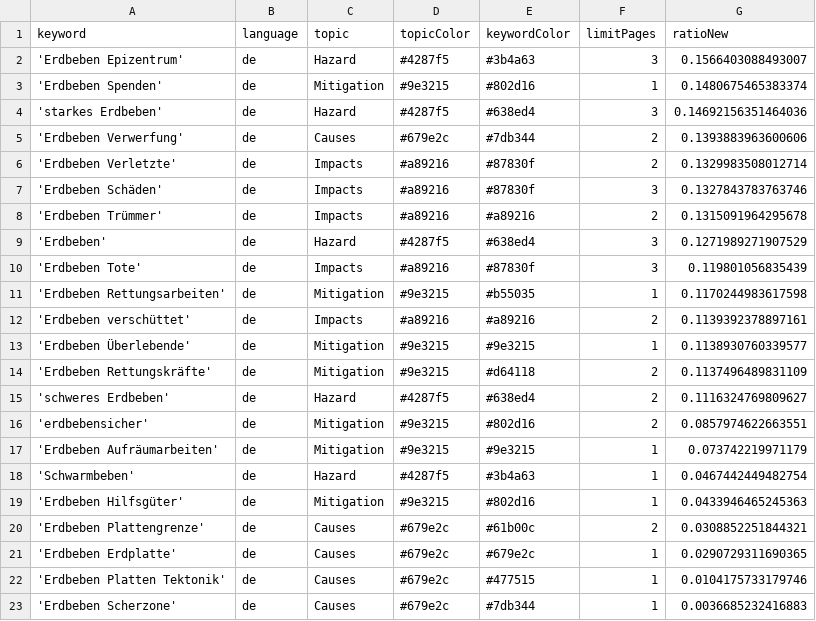
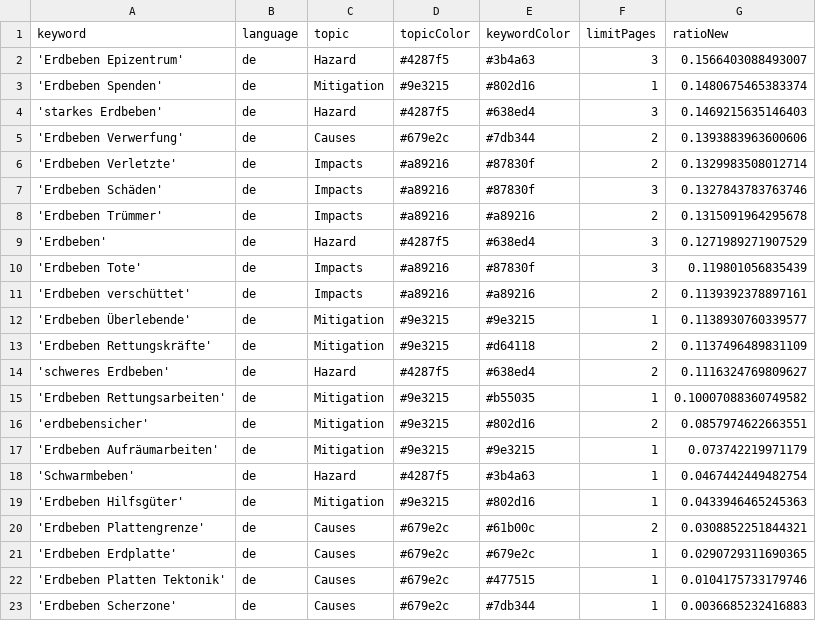
Before and after one commit to MarcoL95-news/winterIsComing, a CSV file: keywords.csv, drawn as a sheet.

Commit message:
Commit from GitHub Actions (harvest:0.0)

```diff
--- a/keywords.csv
+++ b/keywords.csv
@@ -3,3 +3,3 @@ keyword,language,topic,topicColor,keywordColor,limitPages,ratioNew
 'Erdbeben Spenden',de,Mitigation,#9e3215,#802d16,1,0.1480675465383374
-'starkes Erdbeben',de,Hazard,#4287f5,#638ed4,3,0.14692156351464036
+'starkes Erdbeben',de,Hazard,#4287f5,#638ed4,3,0.1469215635146403
 'Erdbeben Verwerfung',de,Causes,#679e2c,#7db344,2,0.1393883963600606
@@ -10,3 +10,2 @@ keyword,language,topic,topicColor,keywordColor,limitPages,ratioNew
 'Erdbeben Tote',de,Impacts,#a89216,#87830f,3,0.119801056835439
-'Erdbeben Rettungsarbeiten',de,Mitigation,#9e3215,#b55035,1,0.1170244983617598
 'Erdbeben verschüttet',de,Impacts,#a89216,#a89216,2,0.1139392378897161
@@ -15,2 +14,3 @@ keyword,language,topic,topicColor,keywordColor,limitPages,ratioNew
 'schweres Erdbeben',de,Hazard,#4287f5,#638ed4,2,0.1116324769809627
+'Erdbeben Rettungsarbeiten',de,Mitigation,#9e3215,#b55035,1,0.10007088360749582
 'erdbebensicher',de,Mitigation,#9e3215,#802d16,2,0.0857974622663551
```
